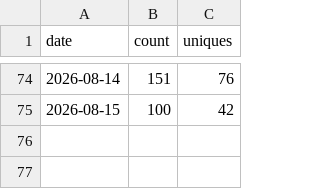
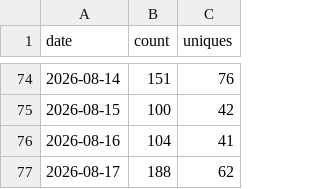
Before and after one commit to EstusFlask/storyforge, a CSV file: data/traffic/clones.csv, drawn as a sheet; only a part is shown, gaps mark what is left out.

```diff
--- a/data/traffic/clones.csv
+++ b/data/traffic/clones.csv
@@ -75 +75,3 @@ date,count,uniques
 2026-08-15,100,42
+2026-08-16,104,41
+2026-08-17,188,62
```
Also changed, not shown: data/traffic/release-assets.csv, data/traffic/views.csv.
